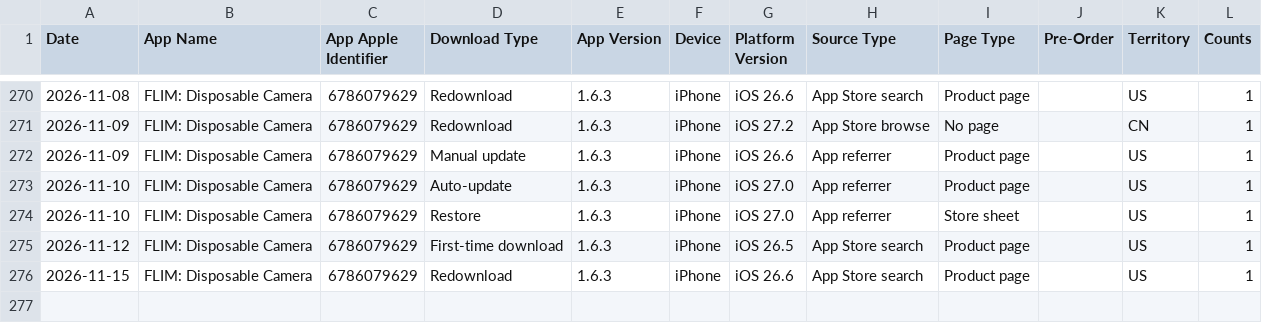
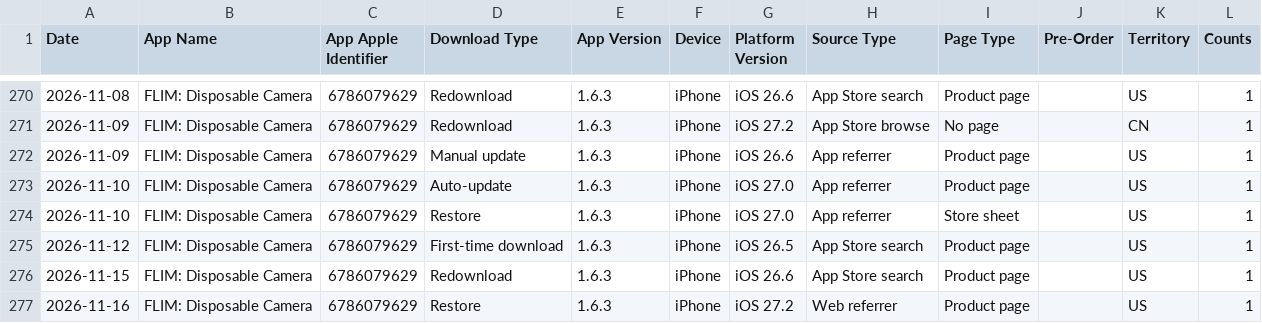
Before and after one commit to CodyBisram/flim, a TSV file: docs/asc/downloads.tsv, drawn as a sheet; only a part is shown, gaps mark what is left out.

```diff
--- a/docs/asc/downloads.tsv
+++ b/docs/asc/downloads.tsv
@@ -276 +276,2 @@ Date	App Name	App Apple Identifier	Download Type	App Version	Device	Platform Ver
 2026-11-15	FLIM: Disposable Camera	6786079629	Redownload	1.6.3	iPhone	iOS 26.6	App Store search	Product page		US	1
+2026-11-16	FLIM: Disposable Camera	6786079629	Restore	1.6.3	iPhone	iOS 27.2	Web referrer	Product page		US	1
```
Also changed, not shown: docs/asc/discovery.tsv.
